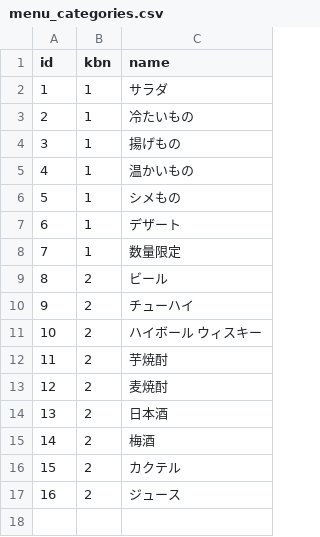
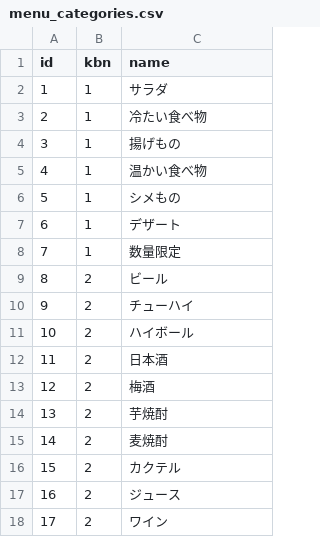
Before and after one commit to Dairaku/menuorder, a CSV file: db/initialdata/menu_categories.csv, drawn as a sheet; addresses are those after the commit; the diff names each change by its address in the sheet, - before the commit and + after, or states it on an @@ line.

```diff
--- a/db/initialdata/menu_categories.csv
+++ b/db/initialdata/menu_categories.csv
-C3 (name): 冷たいもの
+C3 (name): 冷たい食べ物
-C5 (name): 温かいもの
+C5 (name): 温かい食べ物
-C11 (name): ハイボール ウィスキー
+C11 (name): ハイボール
@@ row 14 moved to row 12: 11 @@
@@ row 15 moved to row 13: 12 @@
@@ column A (id) renumbered between rows 14 and 15 @@
+row 18: 17 | 2 | ワイン
```
Also changed, not shown: db/initialdata/menus.csv, 24 other files.
